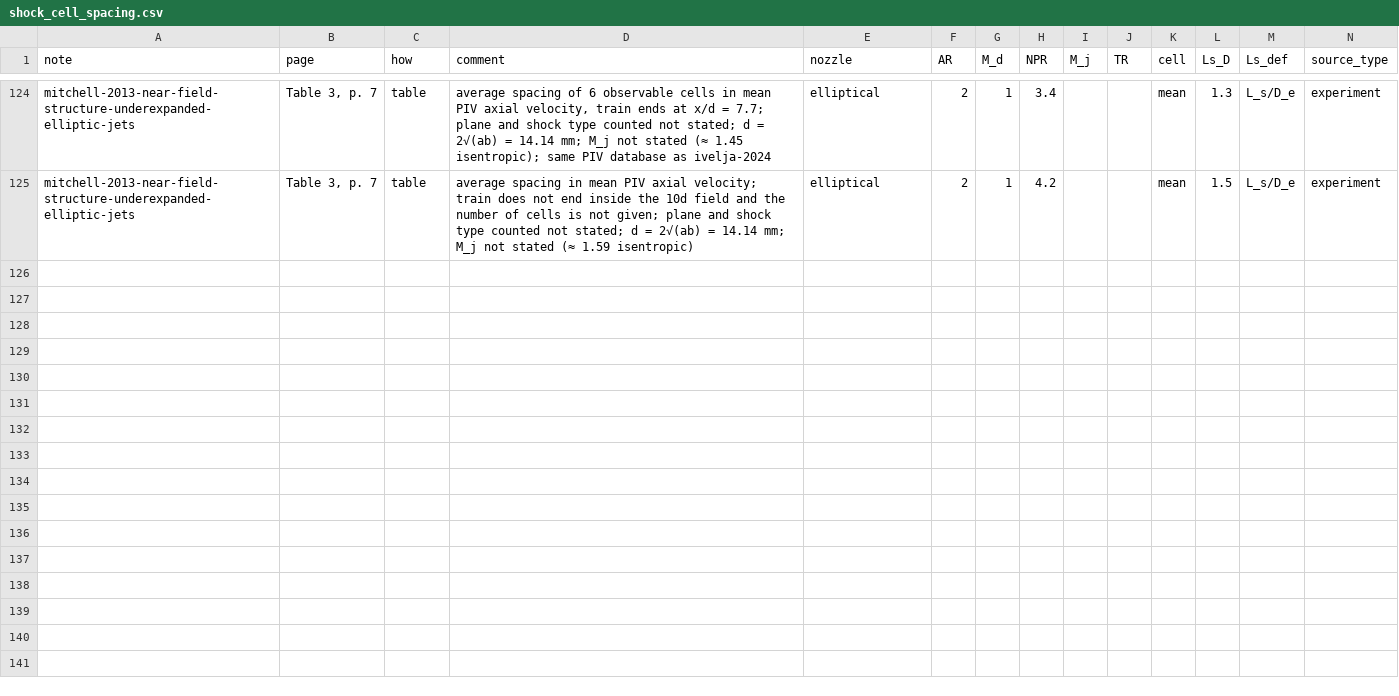
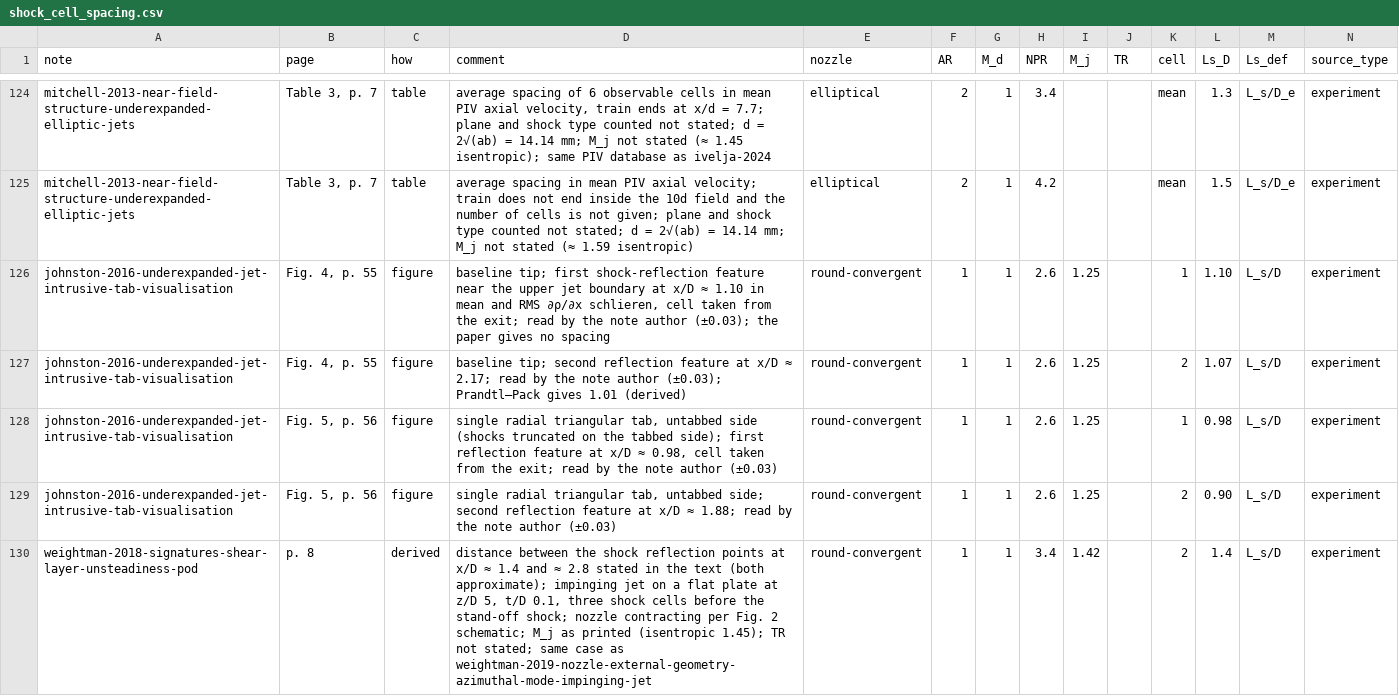
Before and after one commit to ShockLabCodebase/Succumbing, a CSV file: Library_of_Shock_Lab/data/shock_cell_spacing.csv, drawn as a sheet; only a part is shown, gaps mark what is left out.

```diff
--- a/Library_of_Shock_Lab/data/shock_cell_spacing.csv
+++ b/Library_of_Shock_Lab/data/shock_cell_spacing.csv
@@ -125 +125,6 @@ mitchell-2013-near-field-structure-underexpanded-elliptic-jets,"Table 3, p. 7",t
 mitchell-2013-near-field-structure-underexpanded-elliptic-jets,"Table 3, p. 7",table,"average spacing in mean PIV axial velocity; train does not end inside the 10d field and the number of cells is not given; plane and shock type counted not stated; d = 2√(ab) = 14.14 mm; M_j not stated (≈ 1.59 isentropic)",elliptical,2,1,4.2,,,mean,1.5,L_s/D_e,experiment
+johnston-2016-underexpanded-jet-intrusive-tab-visualisation,"Fig. 4, p. 55",figure,"baseline tip; first shock-reflection feature near the upper jet boundary at x/D ≈ 1.10 in mean and RMS ∂ρ/∂x schlieren, cell taken from the exit; read by the note author (±0.03); the paper gives no spacing",round-convergent,1,1,2.6,1.25,,1,1.10,L_s/D,experiment
+johnston-2016-underexpanded-jet-intrusive-tab-visualisation,"Fig. 4, p. 55",figure,"baseline tip; second reflection feature at x/D ≈ 2.17; read by the note author (±0.03); Prandtl–Pack gives 1.01 (derived)",round-convergent,1,1,2.6,1.25,,2,1.07,L_s/D,experiment
+johnston-2016-underexpanded-jet-intrusive-tab-visualisation,"Fig. 5, p. 56",figure,"single radial triangular tab, untabbed side (shocks truncated on the tabbed side); first reflection feature at x/D ≈ 0.98, cell taken from the exit; read by the note author (±0.03)",round-convergent,1,1,2.6,1.25,,1,0.98,L_s/D,experiment
+johnston-2016-underexpanded-jet-intrusive-tab-visualisation,"Fig. 5, p. 56",figure,"single radial triangular tab, untabbed side; second reflection feature at x/D ≈ 1.88; read by the note author (±0.03)",round-convergent,1,1,2.6,1.25,,2,0.90,L_s/D,experiment
+weightman-2018-signatures-shear-layer-unsteadiness-pod,p. 8,derived,"distance between the shock reflection points at x/D ≈ 1.4 and ≈ 2.8 stated in the text (both approximate); impinging jet on a flat plate at z/D 5, t/D 0.1, three shock cells before the stand-off shock; nozzle contracting per Fig. 2 schematic; M_j as printed (isentropic 1.45); TR not stated; same case as weightman-2019-nozzle-external-geometry-azimuthal-mode-impinging-jet",round-convergent,1,1,3.4,1.42,,2,1.4,L_s/D,experiment
```
Also changed, not shown: Library_of_Shock_Lab/data/screech_tones.csv, 47 other files.
